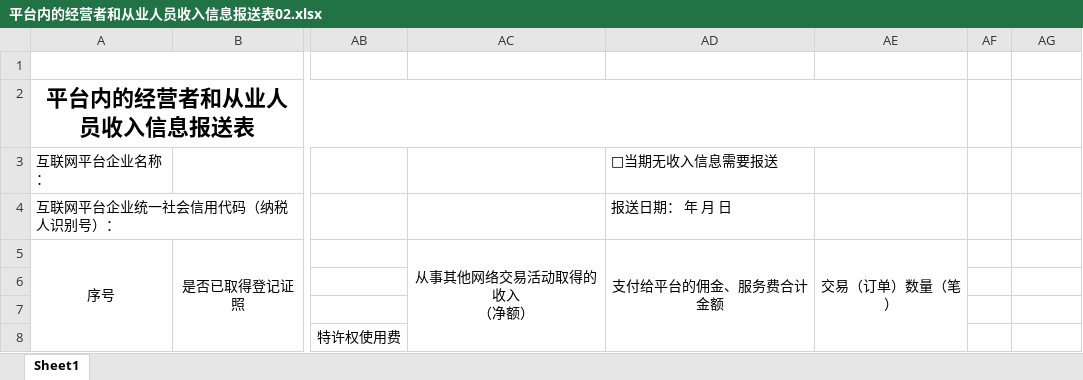
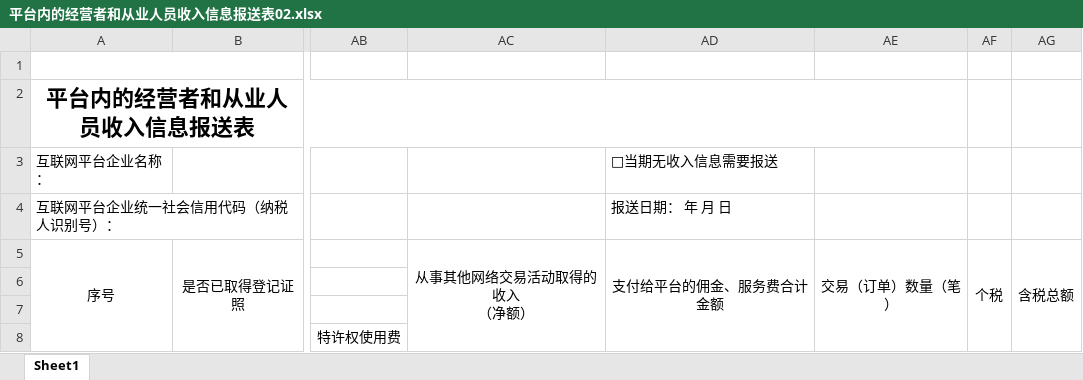
Before and after one commit to xhzwjc/Nexus-Scripts, an Excel workbook: fastApiProject/app/templates/平台内的经营者和从业人员收入信息报送表02.xlsx, sheet Sheet1, drawn as a sheet; only a part is shown, gaps mark what is left out; values as stored, in another font and other column widths than the file's, no borders; the diff names each change by its address in the sheet, - before the commit and + after, or states it on an @@ line.

```diff
--- a/fastApiProject/app/templates/平台内的经营者和从业人员收入信息报送表02.xlsx (sheet Sheet1)
+++ b/fastApiProject/app/templates/平台内的经营者和从业人员收入信息报送表02.xlsx (sheet Sheet1)
-AF5: (empty)
+AF5: 个税
+AF5:AF8 merged
-AG5: (empty)
+AG5: 含税总额
+AG5:AG8 merged
```
Also changed, not shown: 1 other file.
